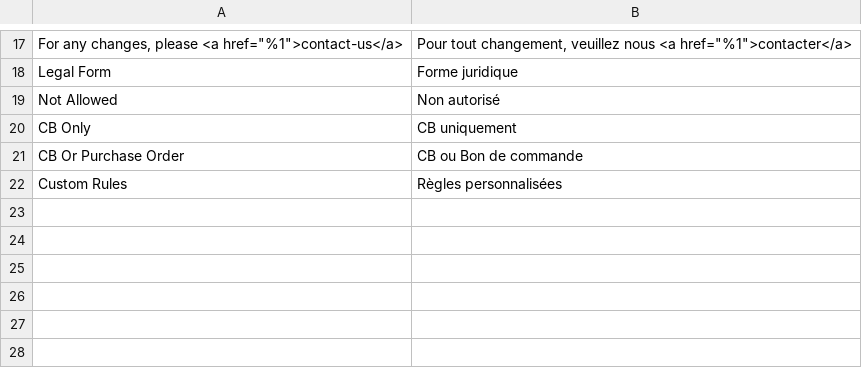
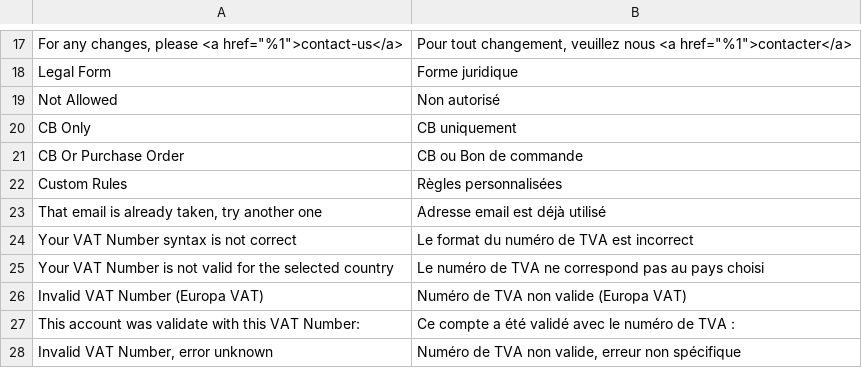
Before and after one commit to SySwatis/DivaltoCustomer, a CSV file: i18n/fr_FR.csv, drawn as a sheet; only a part is shown, gaps mark what is left out; the diff names each change by its address in the sheet, - before the commit and + after, or states it on an @@ line.

```diff
--- a/i18n/fr_FR.csv
+++ b/i18n/fr_FR.csv
+row 23: That email is already taken, try another one | Adresse email est déjà utilisé
+row 24: Your VAT Number syntax is not correct | Le format du numéro de TVA est incorrect
+row 25: Your VAT Number is not valid for the selected country | Le numéro de TVA ne correspond pas au pays choisi
+row 26: Invalid VAT Number (Europa VAT) | Numéro de TVA non valide (Europa VAT)
+row 27: This account was validate with this VAT Number: | Ce compte a été validé avec le numéro de TVA :
+row 28: Invalid VAT Number, error unknown | Numéro de TVA non valide, erreur non spécifique
```
Also changed, not shown: 14 other files.
